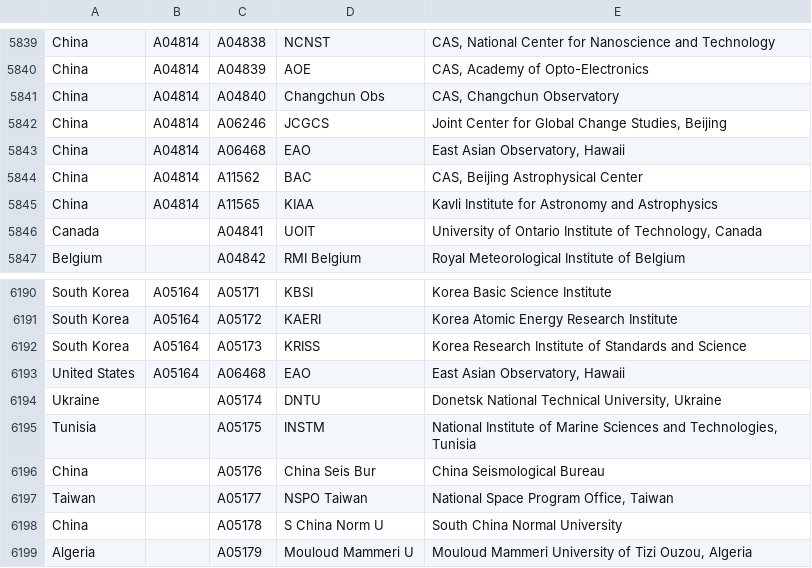
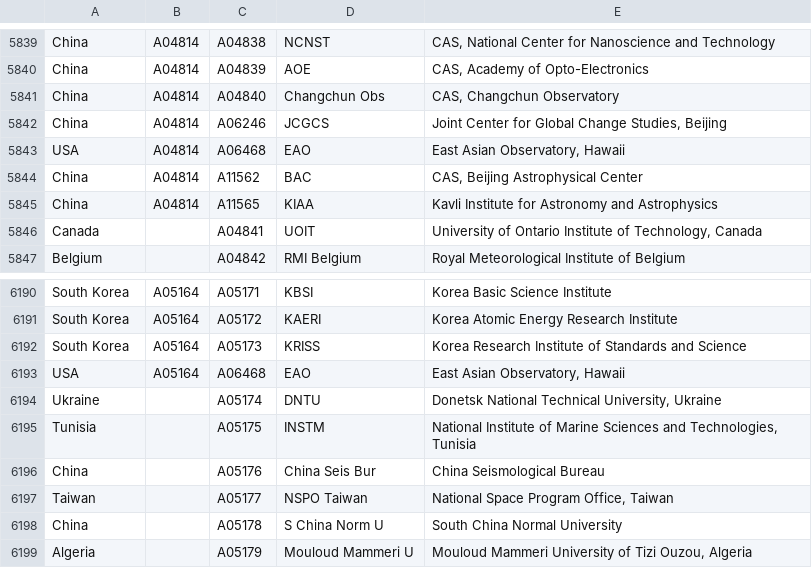
Before and after one commit to adsabs/CanonicalAffiliations, a TSV file: country_parent_child.tsv, drawn as a sheet; only a part is shown, gaps mark what is left out.

Commit message:
minor modifications  	modified:   country_parent_child.tsv  	modified:   parent_child.tsv

```diff
--- a/country_parent_child.tsv
+++ b/country_parent_child.tsv
@@ -5842,3 +5842,3 @@ China	A04814	A04840	Changchun Obs	CAS, Changchun Observatory
 China	A04814	A06246	JCGCS	Joint Center for Global Change Studies, Beijing
-China	A04814	A06468	EAO	East Asian Observatory, Hawaii
+USA	A04814	A06468	EAO	East Asian Observatory, Hawaii
 China	A04814	A11562	BAC	CAS, Beijing Astrophysical Center
@@ -6192,3 +6192,3 @@ South Korea	A05164	A05172	KAERI	Korea Atomic Energy Research Institute
 South Korea	A05164	A05173	KRISS	Korea Research Institute of Standards and Science
-United States	A05164	A06468	EAO	East Asian Observatory, Hawaii
+USA	A05164	A06468	EAO	East Asian Observatory, Hawaii
 Ukraine		A05174	DNTU	Donetsk National Technical University, Ukraine
```
Also changed, not shown: parent_child.tsv.
